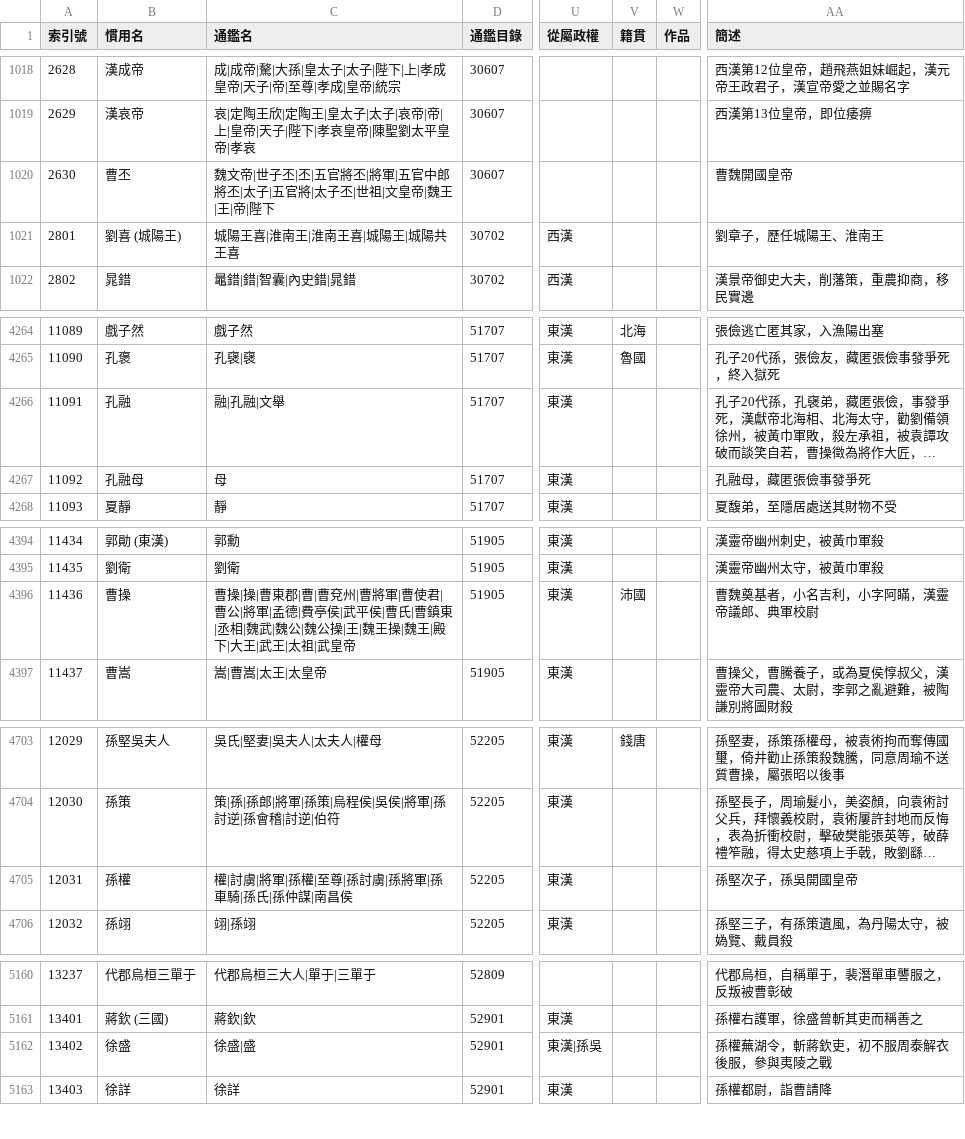
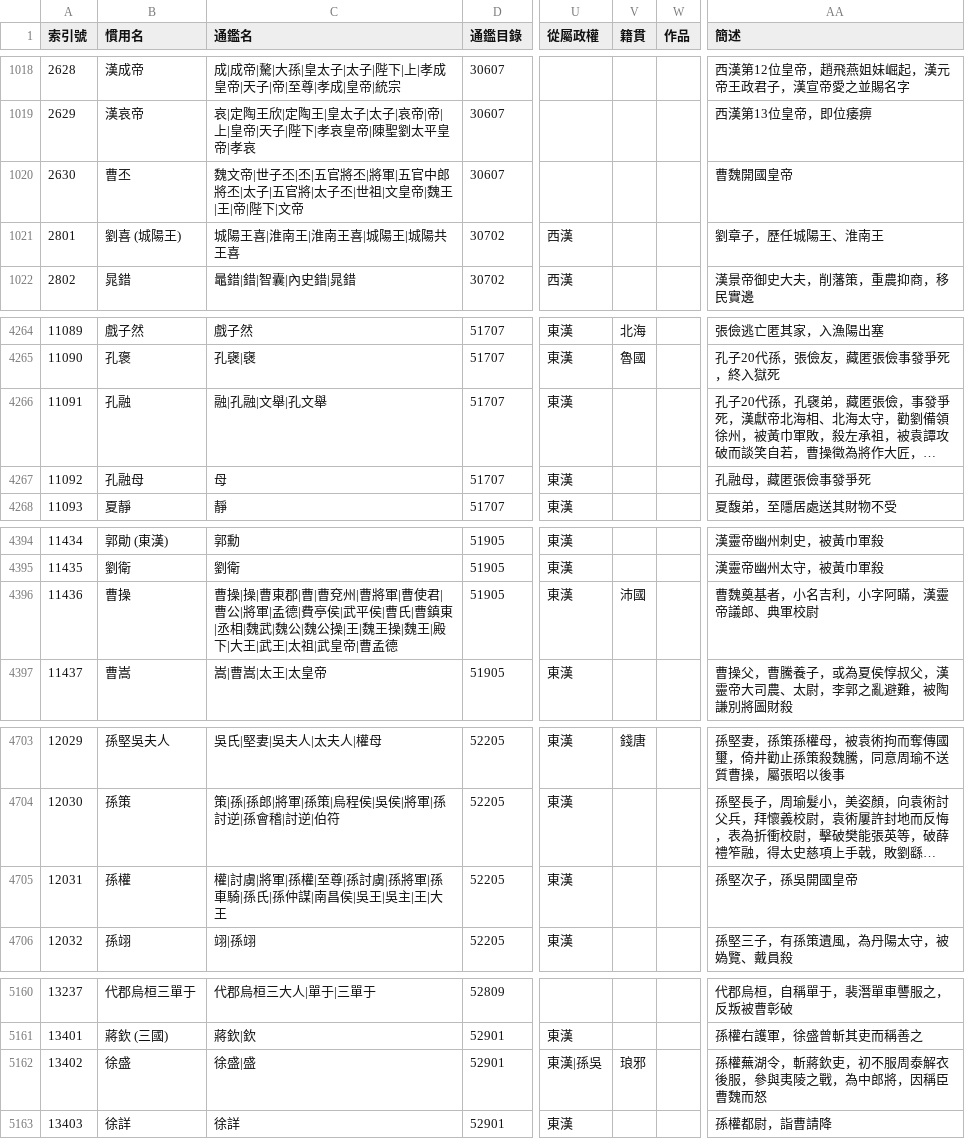
Before and after one commit to gamefang/zizhitongjian, a CSV file: 1_主要數據/人物總表.csv, drawn as a sheet; only a part is shown, gaps mark what is left out; long unchanged cells end in …; the diff covers the shown part only; the diff names each change by its address in the sheet, - before the commit and + after, or states it on an @@ line.

```diff
--- a/1_主要數據/人物總表.csv
+++ b/1_主要數據/人物總表.csv
-C1020 (通鑑名): …帝|陛下
+C1020 (通鑑名): …帝|陛下|文帝
-C4266 (通鑑名): 融|孔融|文舉
+C4266 (通鑑名): 融|孔融|文舉|孔文舉
-C4396 (通鑑名): …|武皇帝
+C4396 (通鑑名): …|武皇帝|曹孟德
-C4705 (通鑑名): 權|討虜|將軍|孫權|至尊|孫討虜|孫將軍|孫車騎|孫氏|孫仲謀|南昌侯
+C4705 (通鑑名): 權|討虜|將軍|孫權|至尊|孫討虜|孫將軍|孫車騎|孫氏|孫仲謀|南昌侯|吳王|吳主|王|大王
-V5162 (籍貫): (empty)
+V5162 (籍貫): 琅邪
-AA5162 (簡述): 孫權蕪湖令，斬蔣欽吏，初不服周泰解衣後服，參與夷陵之戰
+AA5162 (簡述): 孫權蕪湖令，斬蔣欽吏，初不服周泰解衣後服，參與夷陵之戰，為中郎將，因稱臣曹魏而怒
```
Also changed, not shown: 21 added rows, 10 edited cells and row numbers in column A elsewhere in this file, 1_主要數據/通鑑目錄.csv, 2 other files.
